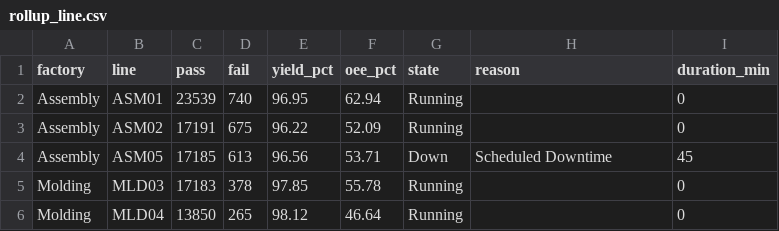
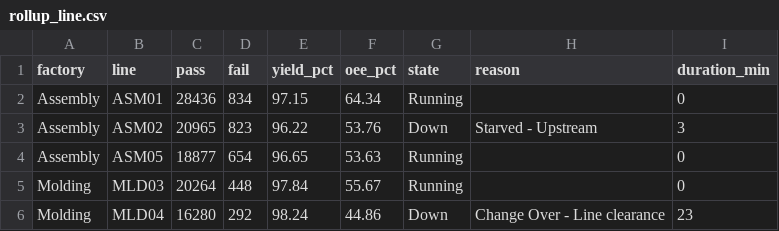
Before and after one commit to todd-cpme/ClearOEEDemo, a CSV file: data/rollup_line.csv, drawn as a sheet; only a part is shown; the diff covers the shown part only.

```diff
--- a/data/rollup_line.csv
+++ b/data/rollup_line.csv
@@ -1,6 +1,6 @@
 factory,line,pass,fail,yield_pct,oee_pct,state,reason,duration_min
-Assembly,ASM01,23539,740,96.95,62.94,Running,,0
-Assembly,ASM02,17191,675,96.22,52.09,Running,,0
-Assembly,ASM05,17185,613,96.56,53.71,Down,Scheduled Downtime,45
-Molding,MLD03,17183,378,97.85,55.78,Running,,0
-Molding,MLD04,13850,265,98.12,46.64,Running,,0
+Assembly,ASM01,28436,834,97.15,64.34,Running,,0
+Assembly,ASM02,20965,823,96.22,53.76,Down,Starved - Upstream,3
+Assembly,ASM05,18877,654,96.65,53.63,Running,,0
+Molding,MLD03,20264,448,97.84,55.67,Running,,0
+Molding,MLD04,16280,292,98.24,44.86,Down,Change Over - Line clearance,23
```
Also changed, not shown: 78 edited cells elsewhere in this file, data/events.csv, data/rollup_factory.csv, 3 other files.
